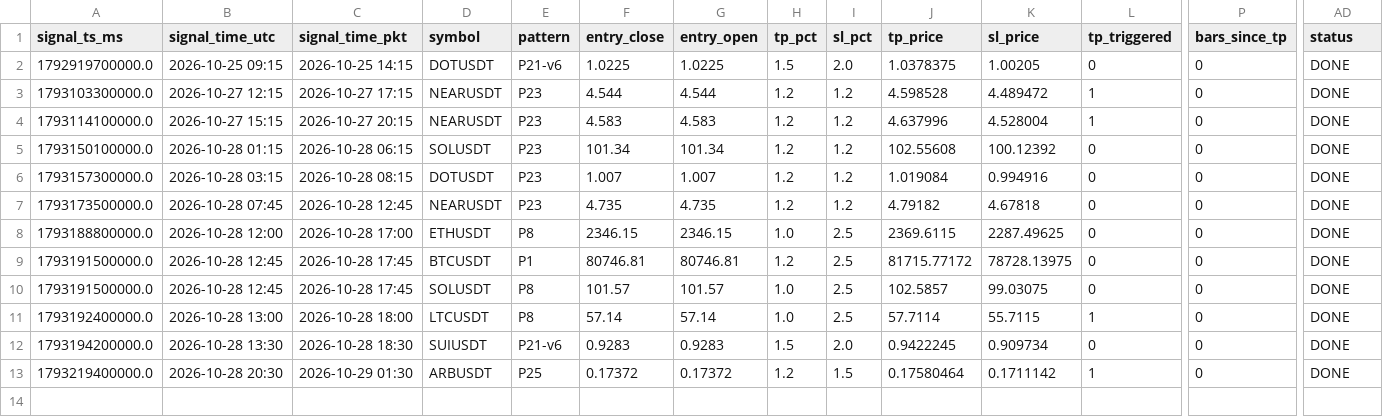
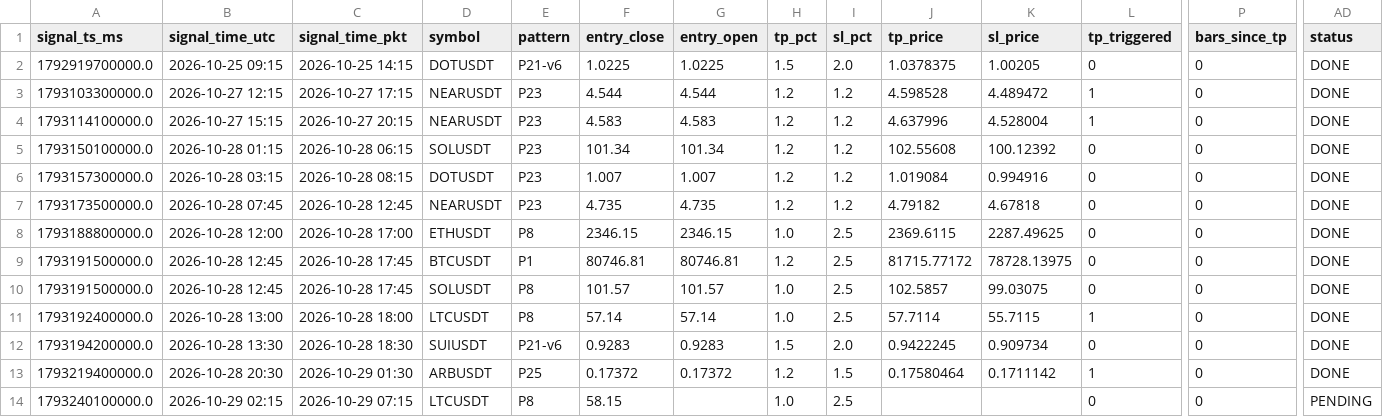
Before and after one commit to yasirhabib01399/bitget-scanner, a CSV file: signals_log.csv, drawn as a sheet; only a part is shown, gaps mark what is left out; rows hold the shown columns only; the diff names each change by its address in the sheet, - before the commit and + after, or states it on an @@ line.

Commit message:
Update signals_log.csv [skip ci]

```diff
--- a/signals_log.csv
+++ b/signals_log.csv
+row 14: 1793240100000.0 | 2026-10-29 02:15 | 2026-10-29 07:15 | LTCUSDT | P8 | 58.15 |  | 1.0 | 2.5 |  |  | 0 | 0 | PENDING
```
